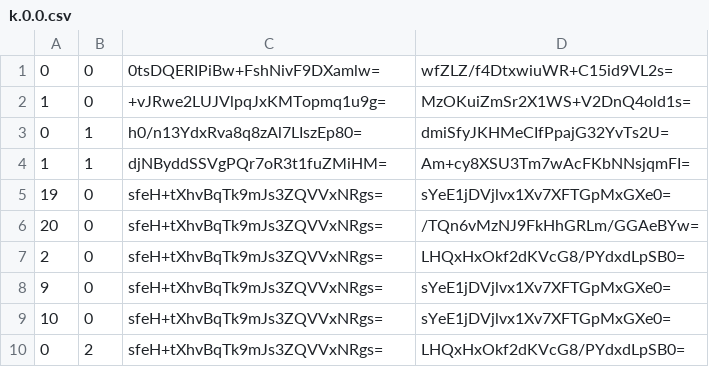
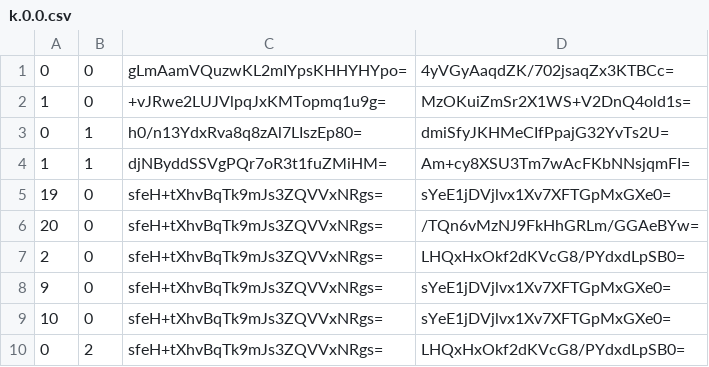
Before and after one commit to Sneezry/mcmapweb, a CSV file: tiles/zoom.-1/metadata/k.0.0.csv, drawn as a sheet.

```diff
--- a/tiles/zoom.-1/metadata/k.0.0.csv
+++ b/tiles/zoom.-1/metadata/k.0.0.csv
@@ -1,2 +1,2 @@
-0,0,0tsDQERIPiBw+FshNivF9DXamlw=,wfZLZ/f4DtxwiuWR+C15id9VL2s=
+0,0,gLmAamVQuzwKL2mIYpsKHHYHYpo=,4yVGyAaqdZK/702jsaqZx3KTBCc=
 1,0,+vJRwe2LUJVlpqJxKMTopmq1u9g=,MzOKuiZmSr2X1WS+V2DnQ4old1s=
```
Also changed, not shown: tiles/zoom.-1/metadata/k.-1.0.csv, tiles/zoom.-2/metadata/k.0.0.csv, 32 other files.
